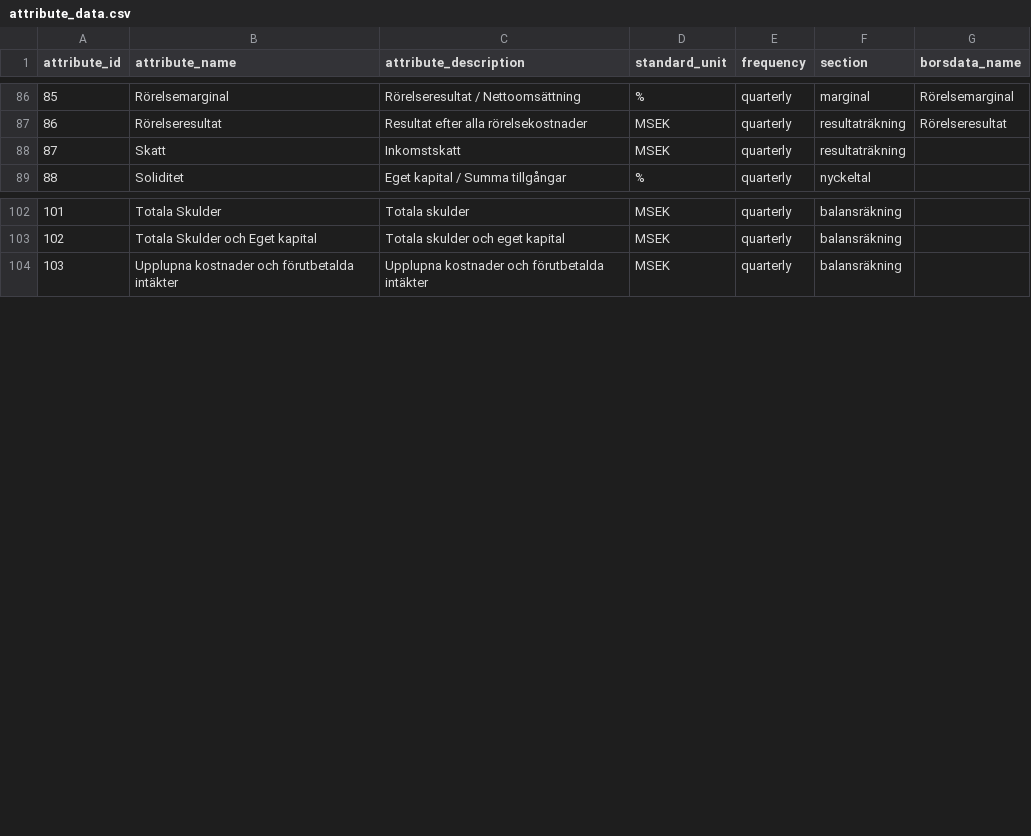
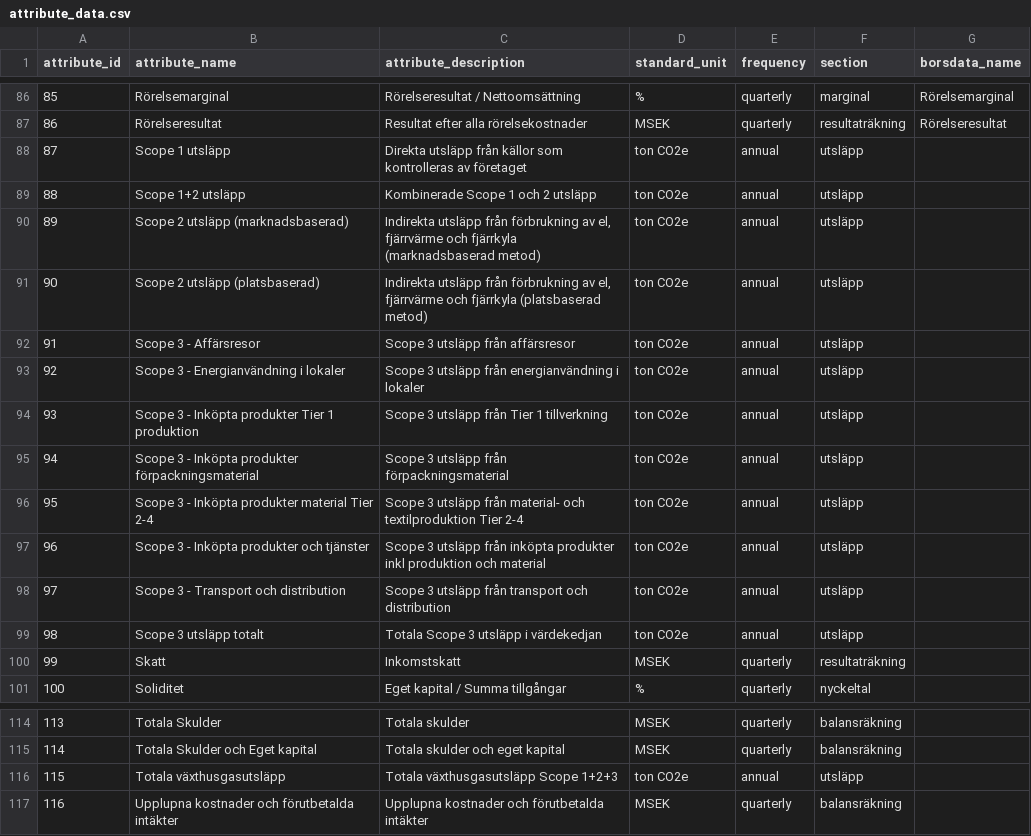
Before and after one commit to JakobJohannesson/jakobjohannesson.github.io, a CSV file: data/attribute_data.csv, drawn as a sheet; only a part is shown, gaps mark what is left out; addresses are those after the commit; the diff names each change by its address in the sheet, - before the commit and + after, or states it on an @@ line.

```diff
--- a/data/attribute_data.csv
+++ b/data/attribute_data.csv
+row 88: 87 | Scope 1 utsläpp | Direkta utsläpp från källor som kontrolleras av företaget | ton CO2e | annual | utsläpp
+row 89: 88 | Scope 1+2 utsläpp | Kombinerade Scope 1 och 2 utsläpp | ton CO2e | annual | utsläpp
+row 90: 89 | Scope 2 utsläpp (marknadsbaserad) | Indirekta utsläpp från förbrukning av el, fjärrvärme och fjärrkyla (marknadsbaserad metod) | ton CO2e | annual | utsläpp
+row 91: 90 | Scope 2 utsläpp (platsbaserad) | Indirekta utsläpp från förbrukning av el, fjärrvärme och fjärrkyla (platsbaserad metod) | ton CO2e | annual | utsläpp
+row 92: 91 | Scope 3 - Affärsresor | Scope 3 utsläpp från affärsresor | ton CO2e | annual | utsläpp
+row 93: 92 | Scope 3 - Energianvändning i lokaler | Scope 3 utsläpp från energianvändning i lokaler | ton CO2e | annual | utsläpp
+row 94: 93 | Scope 3 - Inköpta produkter Tier 1 produktion | Scope 3 utsläpp från Tier 1 tillverkning | ton CO2e | annual | utsläpp
+row 95: 94 | Scope 3 - Inköpta produkter förpackningsmaterial | Scope 3 utsläpp från förpackningsmaterial | ton CO2e | annual | utsläpp
+row 96: 95 | Scope 3 - Inköpta produkter material Tier 2-4 | Scope 3 utsläpp från material- och textilproduktion Tier 2-4 | ton CO2e | annual | utsläpp
+row 97: 96 | Scope 3 - Inköpta produkter och tjänster | Scope 3 utsläpp från inköpta produkter inkl produktion och material | ton CO2e | annual | utsläpp
+row 98: 97 | Scope 3 - Transport och distribution | Scope 3 utsläpp från transport och distribution | ton CO2e | annual | utsläpp
+row 99: 98 | Scope 3 utsläpp totalt | Totala Scope 3 utsläpp i värdekedjan | ton CO2e | annual | utsläpp
@@ column A (attribute_id) renumbered from row 100 down @@
+row 116: 115 | Totala växthusgasutsläpp | Totala växthusgasutsläpp Scope 1+2+3 | ton CO2e | annual | utsläpp
```
Also changed, not shown: data/company_data_normalized.csv, data/nelly_report_long.csv, 7 other files.
